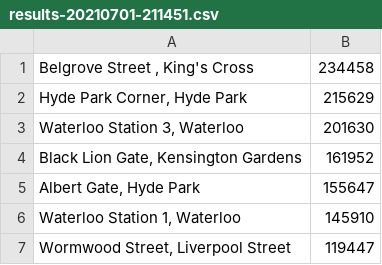
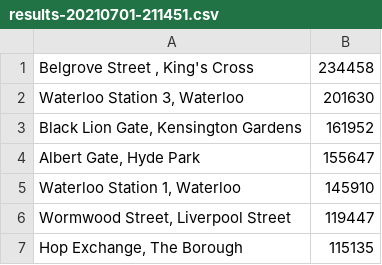
Before and after one commit to priyapradeepkumar/demo, a CSV file: results-20210701-211451.csv, drawn as a sheet; only a part is shown; the shorter side is filled out with more unchanged rows.

Commit message:
Updated the results file to remove the first line.

```diff
--- a/results-20210701-211451.csv
+++ b/results-20210701-211451.csv
@@ -1,3 +1,2 @@
 "Belgrove Street , King's Cross",234458
-"Hyde Park Corner, Hyde Park",215629
 "Waterloo Station 3, Waterloo",201630
```
